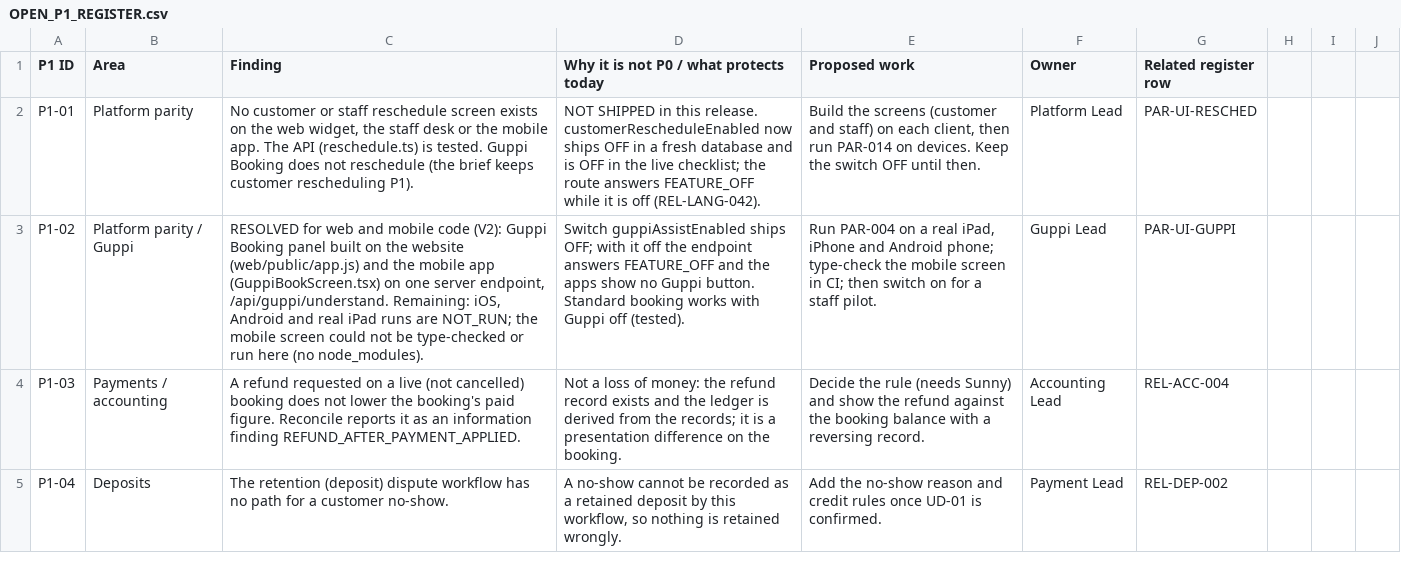
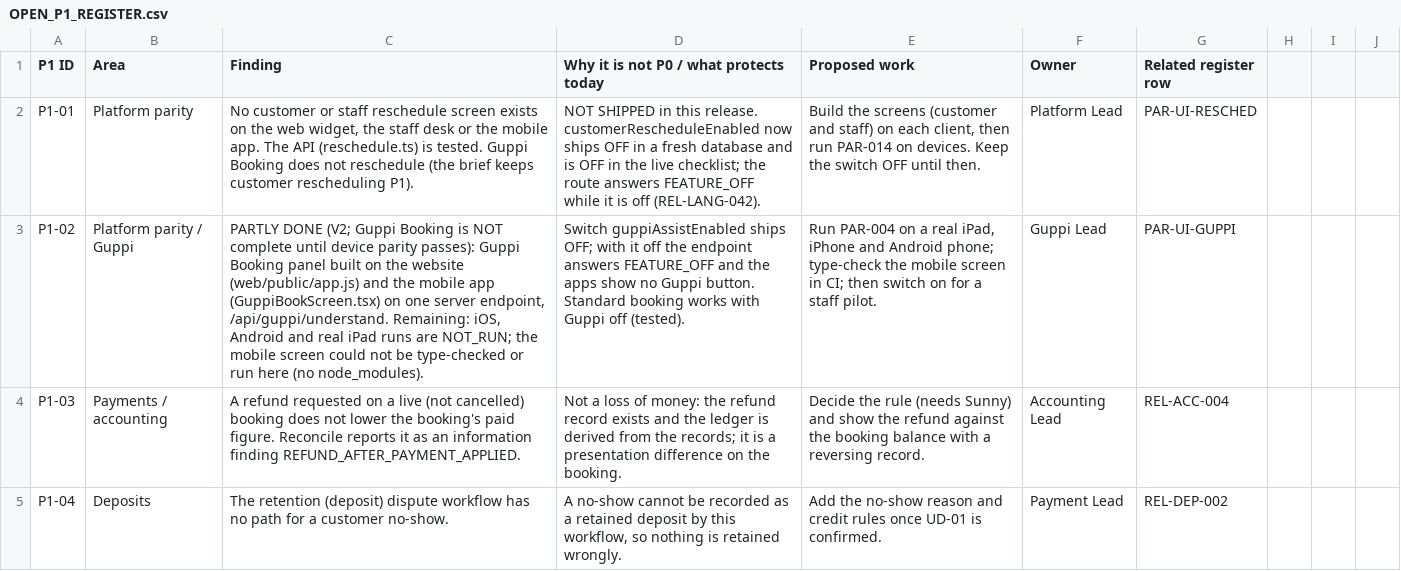
Before and after one commit to DajiOS/daji-cricket, a CSV file: docs/master-patch/OPEN_P1_REGISTER.csv, drawn as a sheet; only a part is shown; the diff names each change by its address in the sheet, - before the commit and + after, or states it on an @@ line.

```diff
--- a/docs/master-patch/OPEN_P1_REGISTER.csv
+++ b/docs/master-patch/OPEN_P1_REGISTER.csv
-C3 (Finding): RESOLVED for web and mobile code (V2): Guppi Booking…
+C3 (Finding): PARTLY DONE (V2; Guppi Booking is NOT complete until device parity passes): Guppi Booking…
```
Also changed, not shown: 2 other files.
